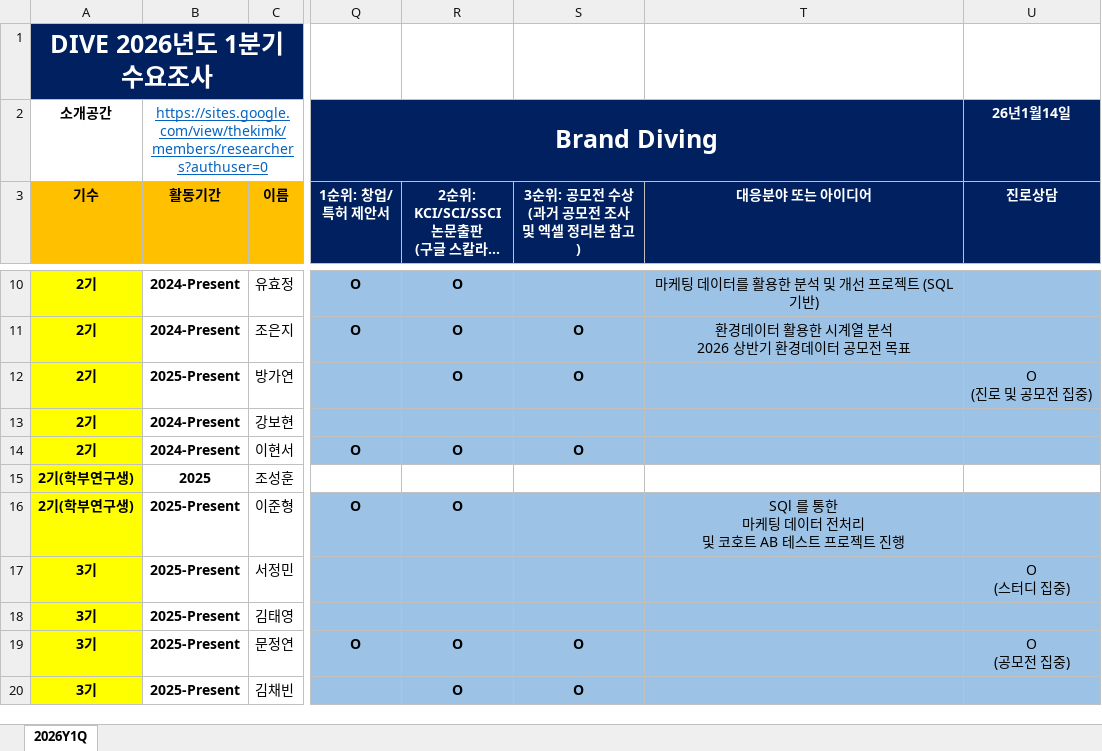
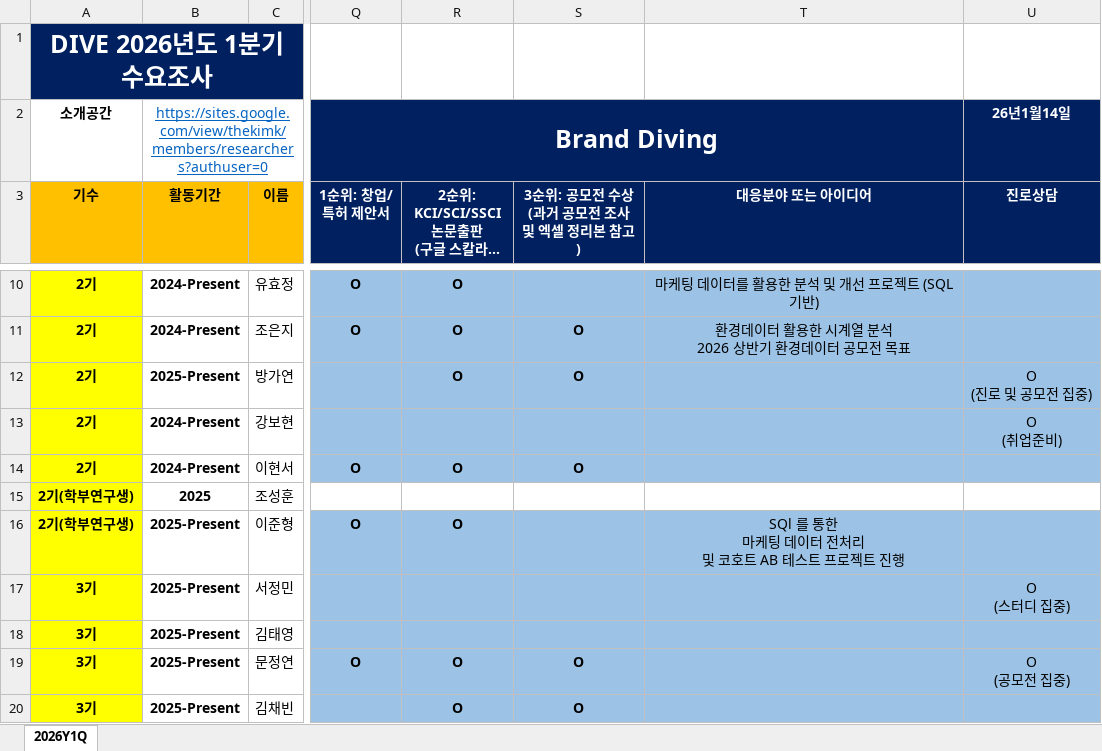
Before and after one commit to DataWizardd/DEBA-Research, an Excel workbook: [Document]/소개운영자료/DIVE_개인정보_진로현황_수요조사.xlsx, sheet 2026Y1Q, drawn as a sheet; only a part is shown, gaps mark what is left out; long unchanged cells end in …; values as stored, in another font and other column widths than the file's, no borders; ↵ is a line break in a cell; the diff names each change by its address in the sheet, - before the commit and + after, or states it on an @@ line.

```diff
--- a/[Document]/소개운영자료/DIVE_개인정보_진로현황_수요조사.xlsx (sheet 2026Y1Q)
+++ b/[Document]/소개운영자료/DIVE_개인정보_진로현황_수요조사.xlsx (sheet 2026Y1Q)
-U13 (진로상담): (empty)
+U13 (진로상담): O ↵ (취업준비)
```
Also changed, not shown: 2 other files.
